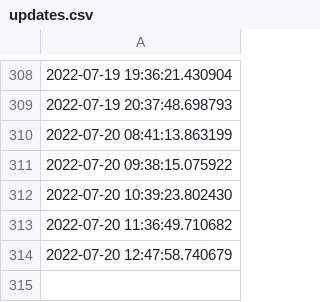
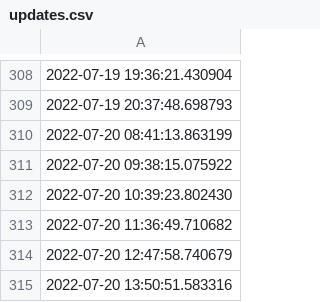
Before and after one commit to ONEcampaign/ukraine_oda_tracker, a CSV file: output/updates.csv, drawn as a sheet; only a part is shown, gaps mark what is left out.

```diff
--- a/output/updates.csv
+++ b/output/updates.csv
@@ -314 +314,2 @@
 2022-07-20 12:47:58.740679
+2022-07-20 13:50:51.583316
```
